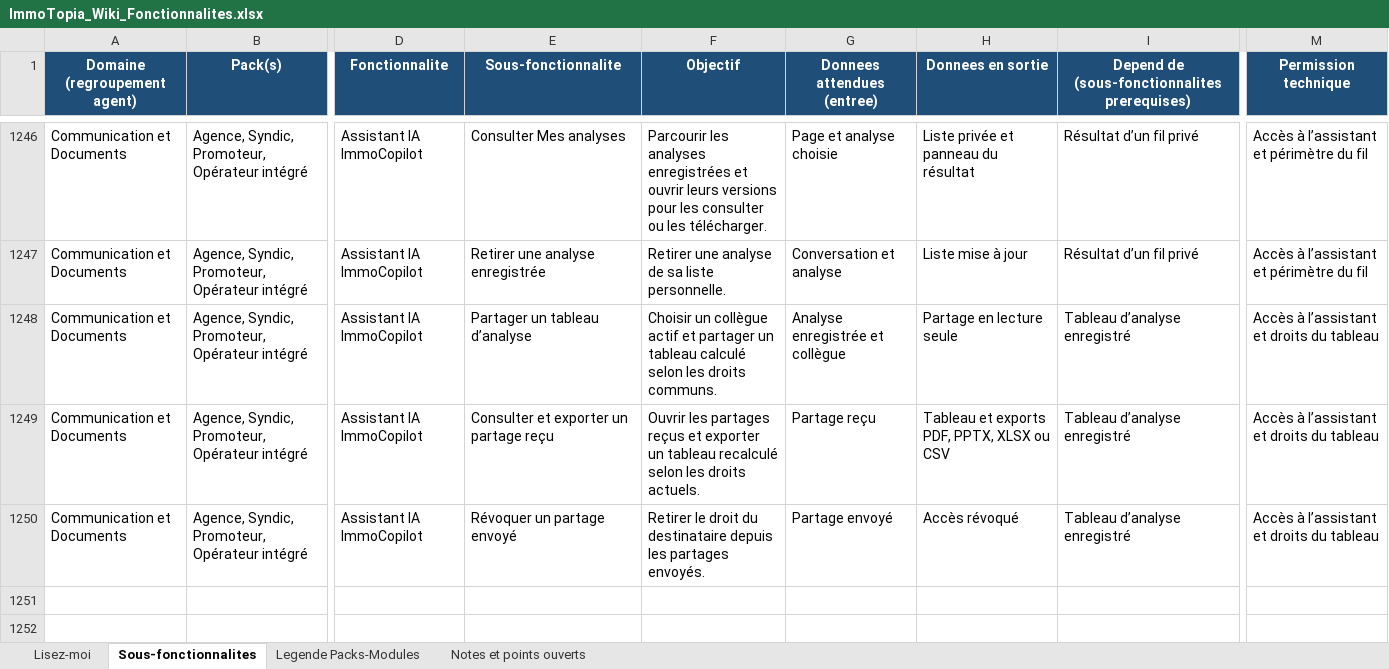
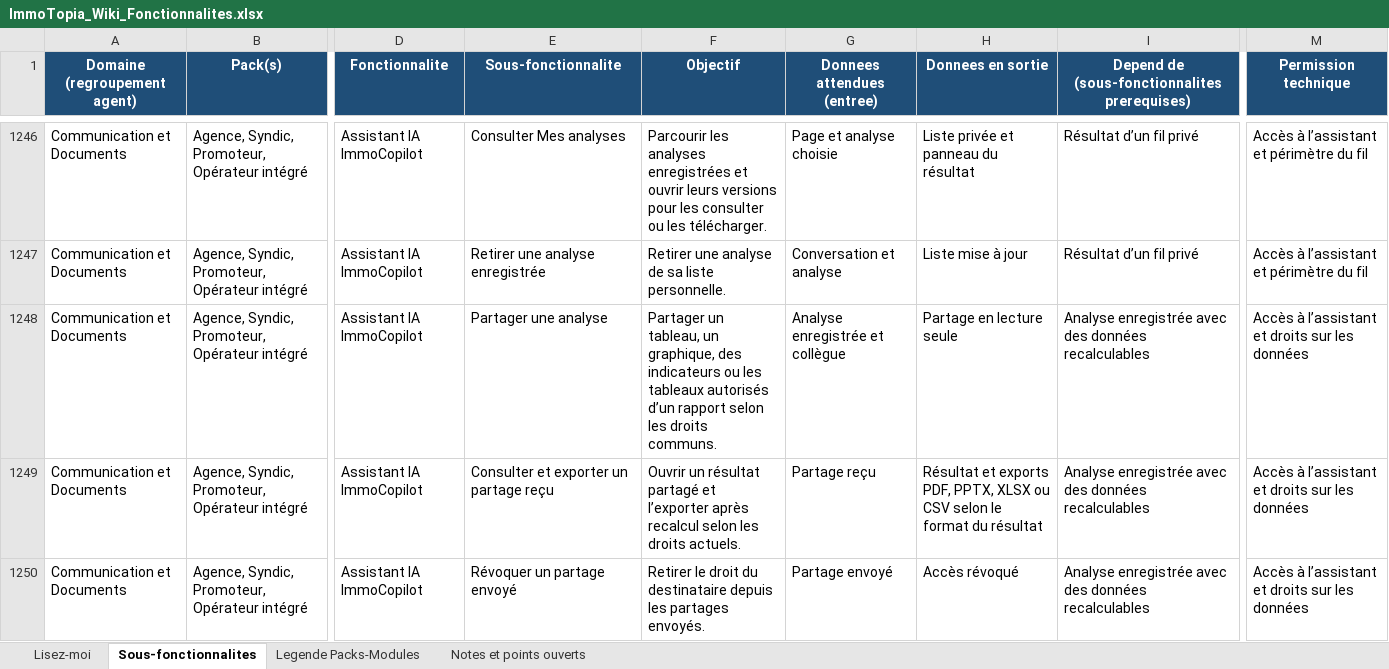
Before and after one commit to bkourouma/immotopia, an Excel workbook: docs/fonctionnalites/ImmoTopia_Wiki_Fonctionnalites.xlsx, sheet Sous-fonctionnalites, drawn as a sheet; only a part is shown, gaps mark what is left out; values as stored, in another font and other column widths than the file's, no borders; table styles not drawn; the diff names each change by its address in the sheet, - before the commit and + after, or states it on an @@ line.

Commit message:
feat(assistant): partager les graphiques, indicateurs et rapports

```diff
--- a/docs/fonctionnalites/ImmoTopia_Wiki_Fonctionnalites.xlsx (sheet Sous-fonctionnalites)
+++ b/docs/fonctionnalites/ImmoTopia_Wiki_Fonctionnalites.xlsx (sheet Sous-fonctionnalites)
-E1248 (Sous-fonctionnalite): Partager un tableau d’analyse
+E1248 (Sous-fonctionnalite): Partager une analyse
-F1248 (Objectif): Choisir un collègue actif et partager un tableau calculé selon les…
+F1248 (Objectif): Partager un tableau, un graphique, des indicateurs ou les tableaux autorisés d’un rapport selon les…
-I1248:I1250: Tableau d’analyse enregistré
+I1248:I1250: Analyse enregistrée avec des données recalculables
-M1248:M1250 (Permission technique): Accès à l’assistant et droits du tableau
+M1248:M1250 (Permission technique): Accès à l’assistant et droits sur les données
-F1249 (Objectif): Ouvrir les partages reçus et exporter un tableau recalculé selon les…
+F1249 (Objectif): Ouvrir un résultat partagé et l’exporter après recalcul selon les…
-H1249 (Donnees en sortie): Tableau et exports PDF, PPTX, XLSX ou CSV
+H1249 (Donnees en sortie): Résultat et exports PDF, PPTX, XLSX ou CSV selon le format du résultat
```
Also changed, not shown: 12 other files.
